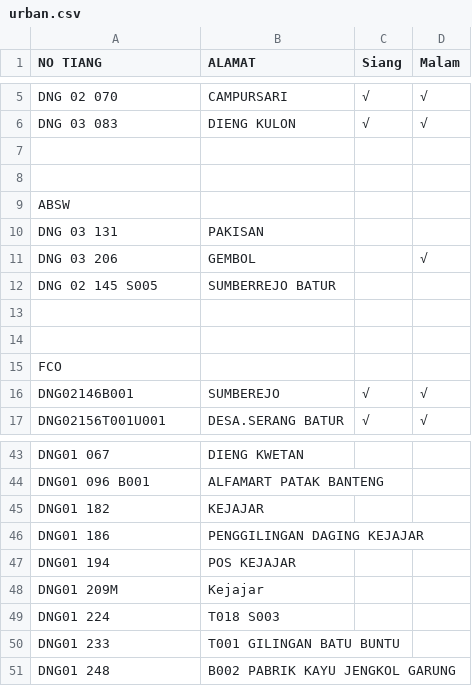
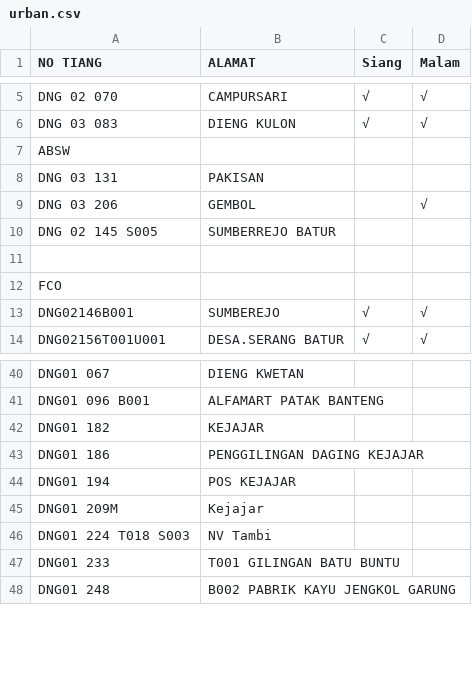
Before and after one commit to zaidhidayat/web, a CSV file: assets/urban.csv, drawn as a sheet; only a part is shown, gaps mark what is left out; removed rows and columns are numbered as before the commit, all else as after; the diff names each change by its address in the sheet, - before the commit and + after, or states it on an @@ line.

Commit message:
Update CSV via web

```diff
--- a/assets/urban.csv
+++ b/assets/urban.csv
-row 7: (empty)
-row 8: (empty)
-row 13: (empty)
-row 49: DNG01 224 | T018 S003
+row 46: DNG01 224 T018 S003 | NV Tambi
```
